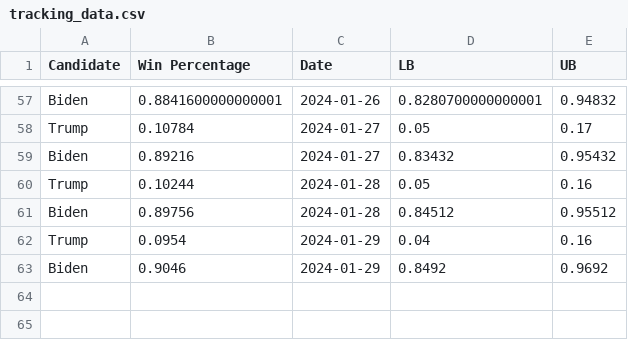
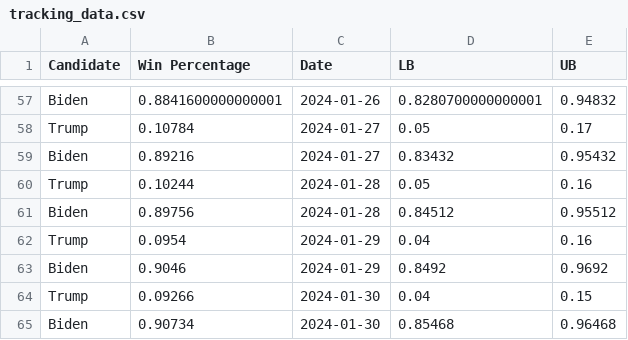
Before and after one commit to acbass49/Election2024, a CSV file: data/tracking_data.csv, drawn as a sheet; only a part is shown, gaps mark what is left out; the diff names each change by its address in the sheet, - before the commit and + after, or states it on an @@ line.

```diff
--- a/data/tracking_data.csv
+++ b/data/tracking_data.csv
+row 64: Trump | 0.09266 | 2024-01-30 | 0.04 | 0.15
+row 65: Biden | 0.90734 | 2024-01-30 | 0.85468 | 0.96468
```
Also changed, not shown: data/simulation_data.csv, data/state_probabilities.csv, 1 other file.
